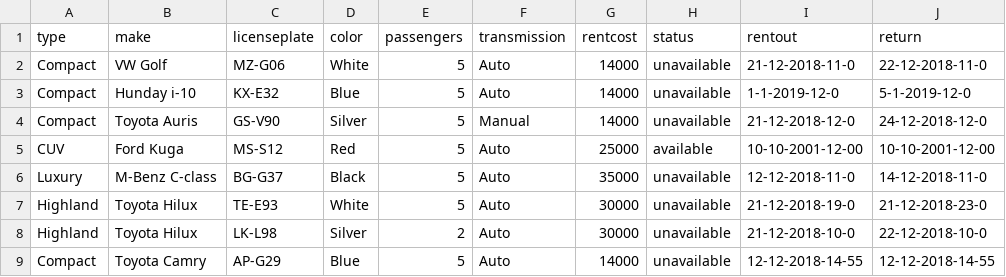
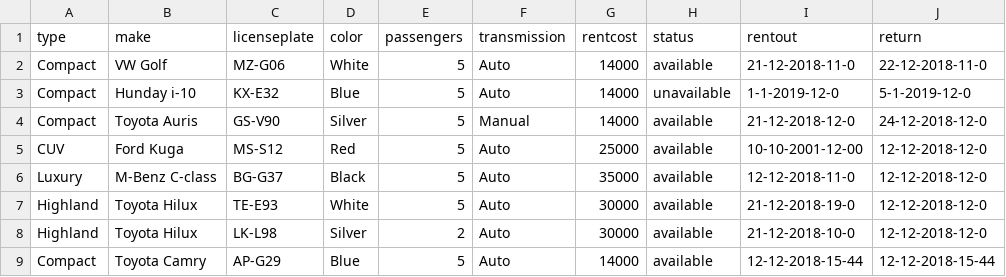
Before and after one commit to FridrikOG/projectpylon, a CSV file: data/cars.csv, drawn as a sheet.

Commit message:
More error handling, edit order/car is buggy, returning a car doesn-t display the car in available right after.

```diff
--- a/data/cars.csv
+++ b/data/cars.csv
@@ -1,9 +1,9 @@
 type,make,licenseplate,color,passengers,transmission,rentcost,status,rentout,return
-Compact,VW Golf,MZ-G06,White,5,Auto,14000,unavailable,21-12-2018-11-0,22-12-2018-11-0
+Compact,VW Golf,MZ-G06,White,5,Auto,14000,available,21-12-2018-11-0,22-12-2018-11-0
 Compact,Hunday i-10,KX-E32,Blue,5,Auto,14000,unavailable,1-1-2019-12-0,5-1-2019-12-0
-Compact,Toyota Auris,GS-V90,Silver,5,Manual,14000,unavailable,21-12-2018-12-0,24-12-2018-12-0
-CUV,Ford Kuga,MS-S12,Red,5,Auto,25000,available,10-10-2001-12-00,10-10-2001-12-00
-Luxury,M-Benz C-class,BG-G37,Black,5,Auto,35000,unavailable,12-12-2018-11-0,14-12-2018-11-0
-Highland,Toyota Hilux,TE-E93,White,5,Auto,30000,unavailable,21-12-2018-19-0,21-12-2018-23-0
-Highland,Toyota Hilux,LK-L98,Silver,2,Auto,30000,unavailable,21-12-2018-10-0,22-12-2018-10-0
-Compact,Toyota Camry,AP-G29,Blue,5,Auto,14000,unavailable,12-12-2018-14-55,12-12-2018-14-55
+Compact,Toyota Auris,GS-V90,Silver,5,Manual,14000,available,21-12-2018-12-0,24-12-2018-12-0
+CUV,Ford Kuga,MS-S12,Red,5,Auto,25000,available,10-10-2001-12-00,12-12-2018-12-0
+Luxury,M-Benz C-class,BG-G37,Black,5,Auto,35000,available,12-12-2018-11-0,12-12-2018-12-0
+Highland,Toyota Hilux,TE-E93,White,5,Auto,30000,available,21-12-2018-19-0,12-12-2018-12-0
+Highland,Toyota Hilux,LK-L98,Silver,2,Auto,30000,available,21-12-2018-10-0,12-12-2018-12-0
+Compact,Toyota Camry,AP-G29,Blue,5,Auto,14000,available,12-12-2018-15-44,12-12-2018-15-44
```
Also changed, not shown: 3 other files.
